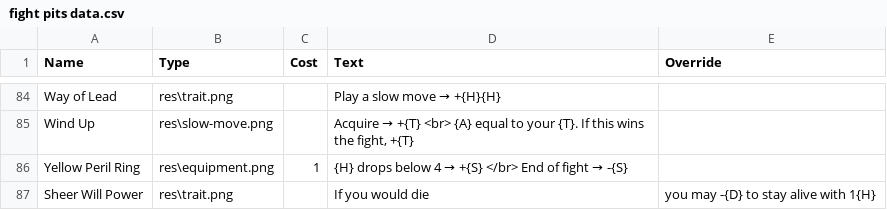
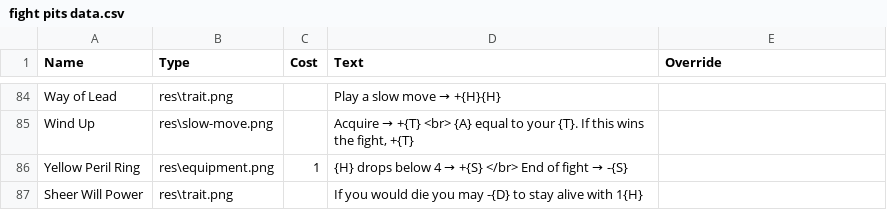
Before and after one commit to carnwennan/fight-pits-game, a CSV file: fight pits data.csv, drawn as a sheet; only a part is shown, gaps mark what is left out.

Commit message:
Removed an unnecessary comma

```diff
--- a/fight pits data.csv
+++ b/fight pits data.csv
@@ -86,2 +86,2 @@ Wind Up,res\slow-move.png,,"Acquire → +{T} <br> {A} equal to your {T}. If this
 Yellow Peril Ring,res\equipment.png,1,{H} drops below 4 → +{S} </br> End of fight → -{S},
-Sheer Will Power,res\trait.png,,If you would die, you may -{D} to stay alive with 1{H},
+Sheer Will Power,res\trait.png,,If you would die you may -{D} to stay alive with 1{H},
```
